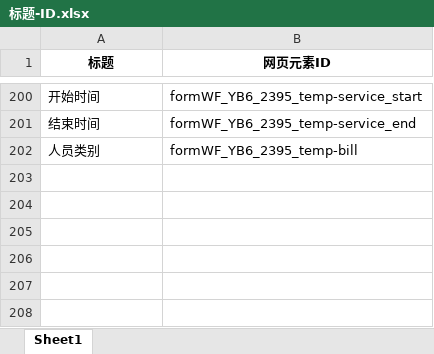
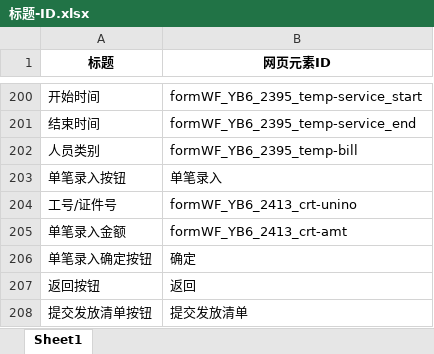
Before and after one commit to liweiyadeclot/cursor-8-25, an Excel workbook: Auto Finan/标题-ID.xlsx, sheet Sheet1, drawn as a sheet; only a part is shown, gaps mark what is left out; values as stored, in another font and other column widths than the file's, no borders; the diff names each change by its address in the sheet, - before the commit and + after, or states it on an @@ line.

```diff
--- a/Auto Finan/标题-ID.xlsx (sheet Sheet1)
+++ b/Auto Finan/标题-ID.xlsx (sheet Sheet1)
+row 203: 单笔录入按钮 | 单笔录入
+row 204: 工号/证件号 | formWF_YB6_2413_crt-unino
+row 205: 单笔录入金额 | formWF_YB6_2413_crt-amt
+row 206: 单笔录入确定按钮 | 确定
+row 207: 返回按钮 | 返回
+row 208: 提交发放清单按钮 | 提交发放清单
```
Also changed, not shown: Auto Finan/报销信息.xlsx, 12 other files.
